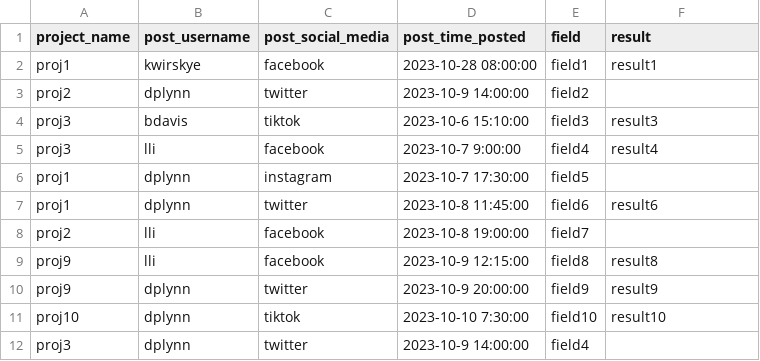
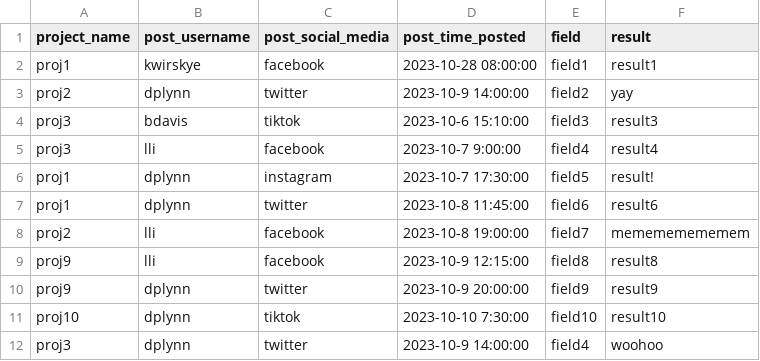
Before and after one commit to dplynn/CS7330-Group-Project, a CSV file: Katherine_data_files/projectdata_data.csv, drawn as a sheet.

```diff
--- a/Katherine_data_files/projectdata_data.csv
+++ b/Katherine_data_files/projectdata_data.csv
@@ -2,8 +2,8 @@ project_name,post_username,post_social_media,post_time_posted,field,result
 proj1,kwirskye,facebook,2023-10-28 08:00:00,field1,result1
-proj2,dplynn,twitter,2023-10-9 14:00:00,field2,
+proj2,dplynn,twitter,2023-10-9 14:00:00,field2,yay
 proj3,bdavis,tiktok,2023-10-6 15:10:00,field3,result3
 proj3,lli,facebook,2023-10-7 9:00:00,field4,result4
-proj1,dplynn,instagram,2023-10-7 17:30:00,field5,
+proj1,dplynn,instagram,2023-10-7 17:30:00,field5,result!
 proj1,dplynn,twitter,2023-10-8 11:45:00,field6,result6
-proj2,lli,facebook,2023-10-8 19:00:00,field7,
+proj2,lli,facebook,2023-10-8 19:00:00,field7,memememememem
 proj9,lli,facebook,2023-10-9 12:15:00,field8,result8
@@ -11,2 +11,2 @@ proj9,dplynn,twitter,2023-10-9 20:00:00,field9,result9
 proj10,dplynn,tiktok,2023-10-10 7:30:00,field10,result10
-proj3,dplynn,twitter,2023-10-9 14:00:00,field4,
+proj3,dplynn,twitter,2023-10-9 14:00:00,field4,woohoo
```
Also changed, not shown: Katherine_data_files/associated_posts.csv, 2 other files.
